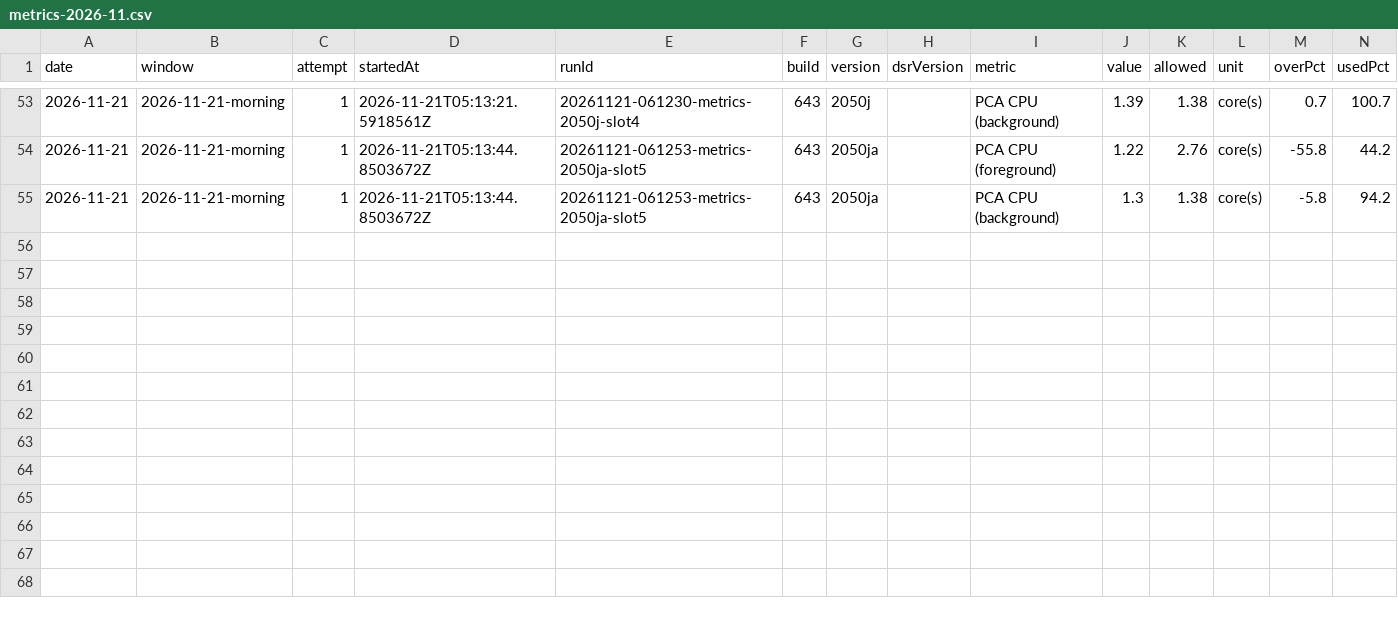
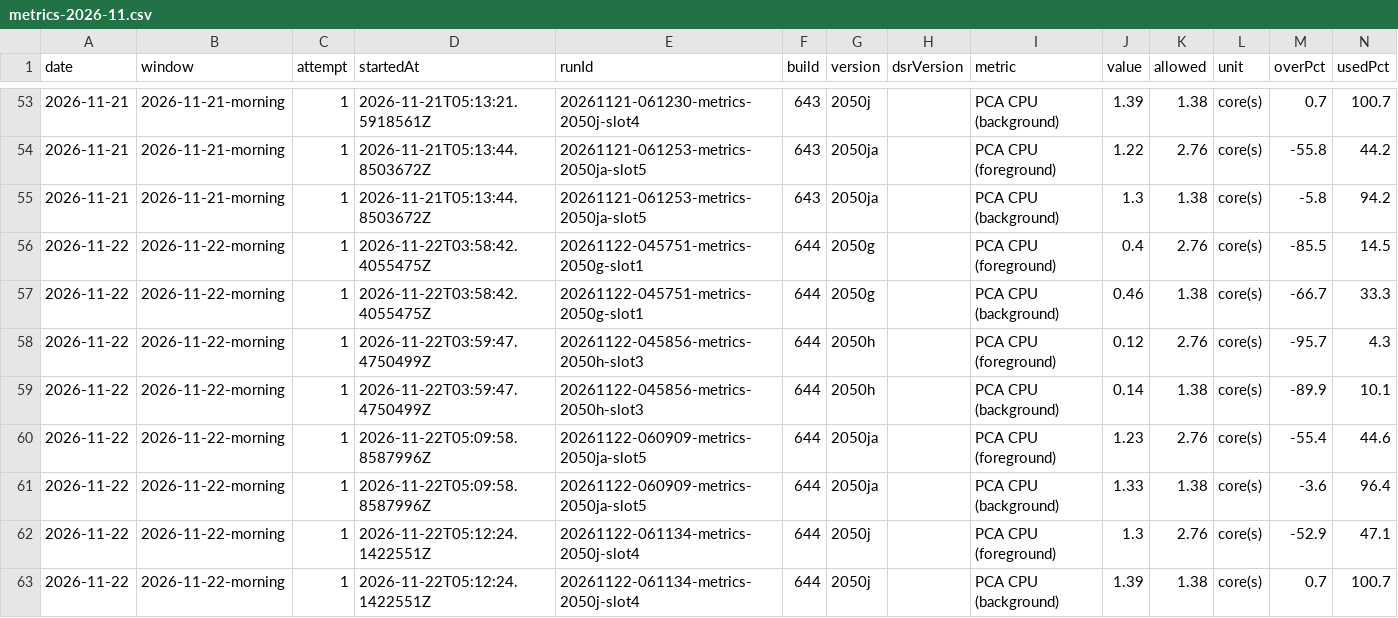
Before and after one commit to FastCorporatoin/report, a CSV file: kpi/metrics-2026-11.csv, drawn as a sheet; only a part is shown, gaps mark what is left out; the diff names each change by its address in the sheet, - before the commit and + after, or states it on an @@ line.

Commit message:
AQA KPI 2026-11-22-morning

```diff
--- a/kpi/metrics-2026-11.csv
+++ b/kpi/metrics-2026-11.csv
+row 56: 2026-11-22 | 2026-11-22-morning | 1 | 2026-11-22T03:58:42.4055475Z | 20261122-045751-metrics-2050g-slot1 | 644 | 2050g |  | PCA CPU (foreground) | 0.4 | 2.76 | core(s) | -85.5 | 14.5
+row 57: 2026-11-22 | 2026-11-22-morning | 1 | 2026-11-22T03:58:42.4055475Z | 20261122-045751-metrics-2050g-slot1 | 644 | 2050g |  | PCA CPU (background) | 0.46 | 1.38 | core(s) | -66.7 | 33.3
+row 58: 2026-11-22 | 2026-11-22-morning | 1 | 2026-11-22T03:59:47.4750499Z | 20261122-045856-metrics-2050h-slot3 | 644 | 2050h |  | PCA CPU (foreground) | 0.12 | 2.76 | core(s) | -95.7 | 4.3
+row 59: 2026-11-22 | 2026-11-22-morning | 1 | 2026-11-22T03:59:47.4750499Z | 20261122-045856-metrics-2050h-slot3 | 644 | 2050h |  | PCA CPU (background) | 0.14 | 1.38 | core(s) | -89.9 | 10.1
+row 60: 2026-11-22 | 2026-11-22-morning | 1 | 2026-11-22T05:09:58.8587996Z | 20261122-060909-metrics-2050ja-slot5 | 644 | 2050ja |  | PCA CPU (foreground) | 1.23 | 2.76 | core(s) | -55.4 | 44.6
+row 61: 2026-11-22 | 2026-11-22-morning | 1 | 2026-11-22T05:09:58.8587996Z | 20261122-060909-metrics-2050ja-slot5 | 644 | 2050ja |  | PCA CPU (background) | 1.33 | 1.38 | core(s) | -3.6 | 96.4
+row 62: 2026-11-22 | 2026-11-22-morning | 1 | 2026-11-22T05:12:24.1422551Z | 20261122-061134-metrics-2050j-slot4 | 644 | 2050j |  | PCA CPU (foreground) | 1.3 | 2.76 | core(s) | -52.9 | 47.1
+row 63: 2026-11-22 | 2026-11-22-morning | 1 | 2026-11-22T05:12:24.1422551Z | 20261122-061134-metrics-2050j-slot4 | 644 | 2050j |  | PCA CPU (background) | 1.39 | 1.38 | core(s) | 0.7 | 100.7
```
Also changed, not shown: 8 other files.
